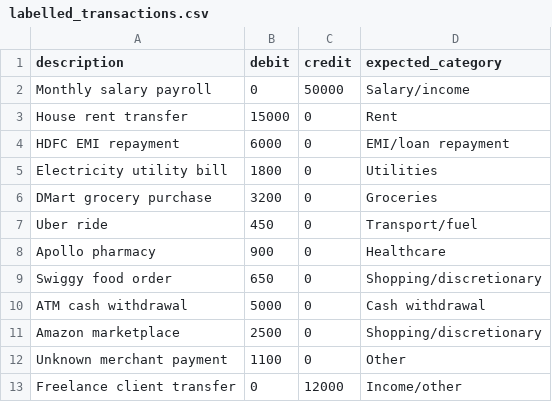
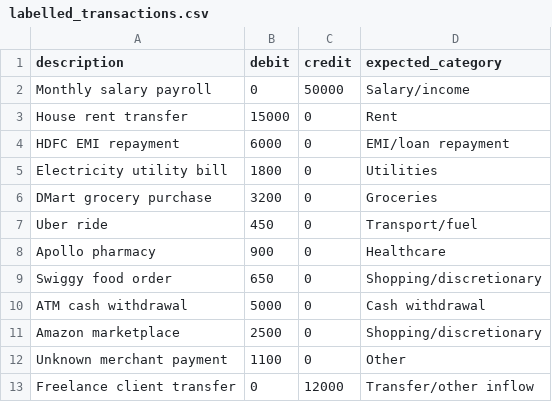
Before and after one commit to rohith5709/behavioral-credit-decision-support-system, a CSV file: data/evaluation/labelled_transactions.csv, drawn as a sheet.

```diff
--- a/data/evaluation/labelled_transactions.csv
+++ b/data/evaluation/labelled_transactions.csv
@@ -12,2 +12,2 @@ Amazon marketplace,2500,0,Shopping/discretionary
 Unknown merchant payment,1100,0,Other
-Freelance client transfer,0,12000,Income/other
+Freelance client transfer,0,12000,Transfer/other inflow
```
Also changed, not shown: 48 other files.
